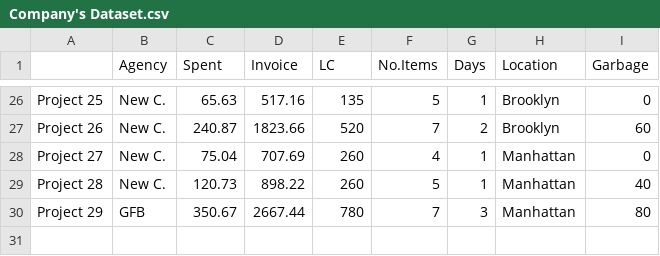
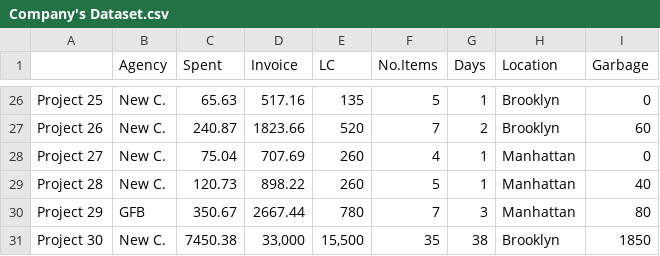
Before and after one commit to mariadvazq/Ren, a CSV file: Data/Company's Dataset.csv, drawn as a sheet; only a part is shown, gaps mark what is left out.

Commit message:
Add files via upload
Complete- 30 Projects

```diff
--- a/Data/Company's Dataset.csv
+++ b/Data/Company's Dataset.csv
@@ -30 +30,2 @@ Project 28,New C.,120.73,898.22,260,5,1,Manhattan,40
 Project 29,GFB,350.67,2667.44,780,7,3,Manhattan,80
+Project 30,New C.,7450.38,"33,000","15,500",35,38,Brooklyn,1850
```
